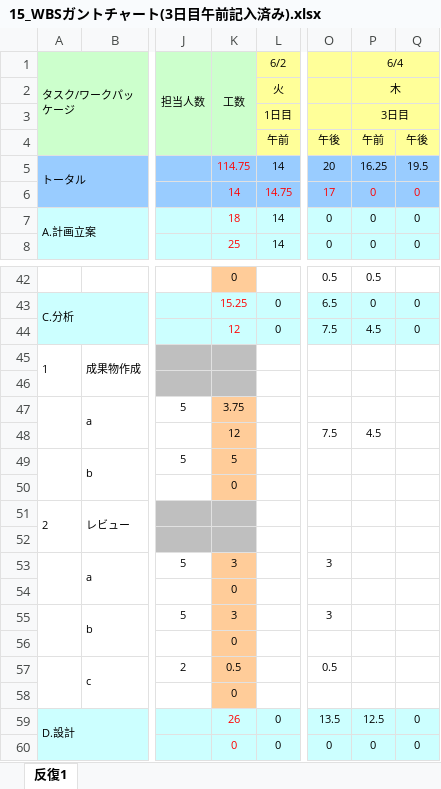
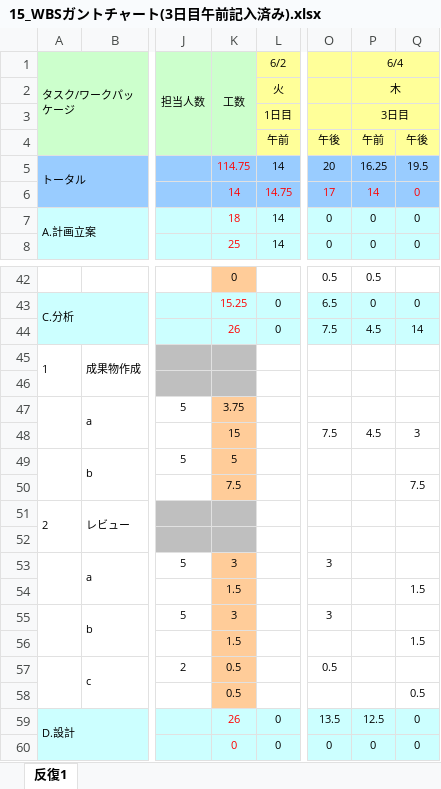
Before and after one commit to TateishiNahoko/-15, an Excel workbook: 15_WBSガントチャート(3日目午前記入済み).xlsx, sheet 反復1, drawn as a sheet; only a part is shown, gaps mark what is left out; values as stored, in another font and other column widths than the file's, no borders; charts and pictures and conditional formats not drawn; removed rows and columns are numbered as before the commit, all else as after; rows hold the shown columns only; the diff names each change by its address in the sheet, - before the commit and + after, or states it on an @@ line.

Commit message:
message

```diff
--- a/15_WBSガントチャート(3日目午前記入済み).xlsx (sheet 反復1)
+++ b/15_WBSガントチャート(3日目午前記入済み).xlsx (sheet 反復1)
-P6 (6/4): 0
+P6 (6/4): 14
-K44 (工数): 12
+K44 (工数): 26
-Q44: 0
+Q44: 14
-K48 (工数): 12
+K48 (工数): 15
-Q48: (empty)
+Q48: 3
-row 50:  |  |  | 0
+row 50:  |  |  | 7.5 |  |  |  | 7.5
-row 54:  |  |  | 0
+row 54:  |  |  | 1.5 |  |  |  | 1.5
-row 56:  |  |  | 0
+row 56:  |  |  | 1.5 |  |  |  | 1.5
-row 58:  |  |  | 0
+row 58:  |  |  | 0.5 |  |  |  | 0.5
```
